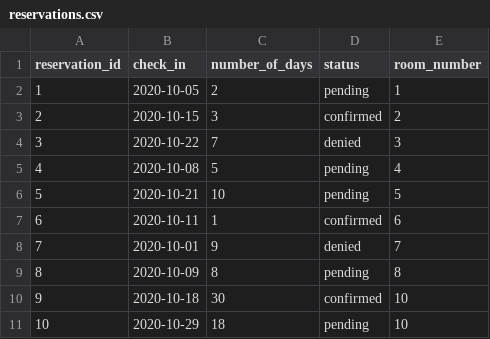
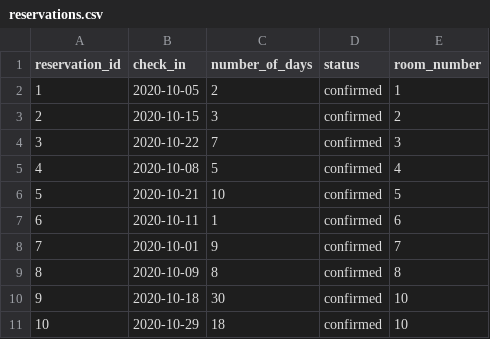
Before and after one commit to Ada-C13/hotel, a CSV file: support/reservations.csv, drawn as a sheet.

Commit message:
reserve room method w helper fxs

```diff
--- a/support/reservations.csv
+++ b/support/reservations.csv
@@ -1,11 +1,11 @@
 reservation_id,check_in,number_of_days,status,room_number
-1,2020-10-05,2,pending,1
+1,2020-10-05,2,confirmed,1
 2,2020-10-15,3,confirmed,2
-3,2020-10-22,7,denied,3
-4,2020-10-08,5,pending,4
-5,2020-10-21,10,pending,5
+3,2020-10-22,7,confirmed,3
+4,2020-10-08,5,confirmed,4
+5,2020-10-21,10,confirmed,5
 6,2020-10-11,1,confirmed,6
-7,2020-10-01,9,denied,7
-8,2020-10-09,8,pending,8
+7,2020-10-01,9,confirmed,7
+8,2020-10-09,8,confirmed,8
 9,2020-10-18,30,confirmed,10
-10,2020-10-29,18,pending,10
+10,2020-10-29,18,confirmed,10
```
Also changed, not shown: 3 other files.
